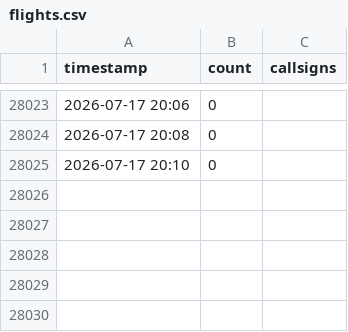
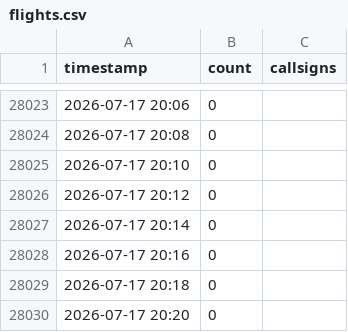
Before and after one commit to chwojka/bobingen-tracker, a CSV file: data/flights.csv, drawn as a sheet; only a part is shown, gaps mark what is left out.

Commit message:
Update: 2026-07-17 20:20 UTC

```diff
--- a/data/flights.csv
+++ b/data/flights.csv
@@ -28025 +28025,6 @@ timestamp,count,callsigns
 2026-07-17 20:10,0,
+2026-07-17 20:12,0,
+2026-07-17 20:14,0,
+2026-07-17 20:16,0,
+2026-07-17 20:18,0,
+2026-07-17 20:20,0,
```
